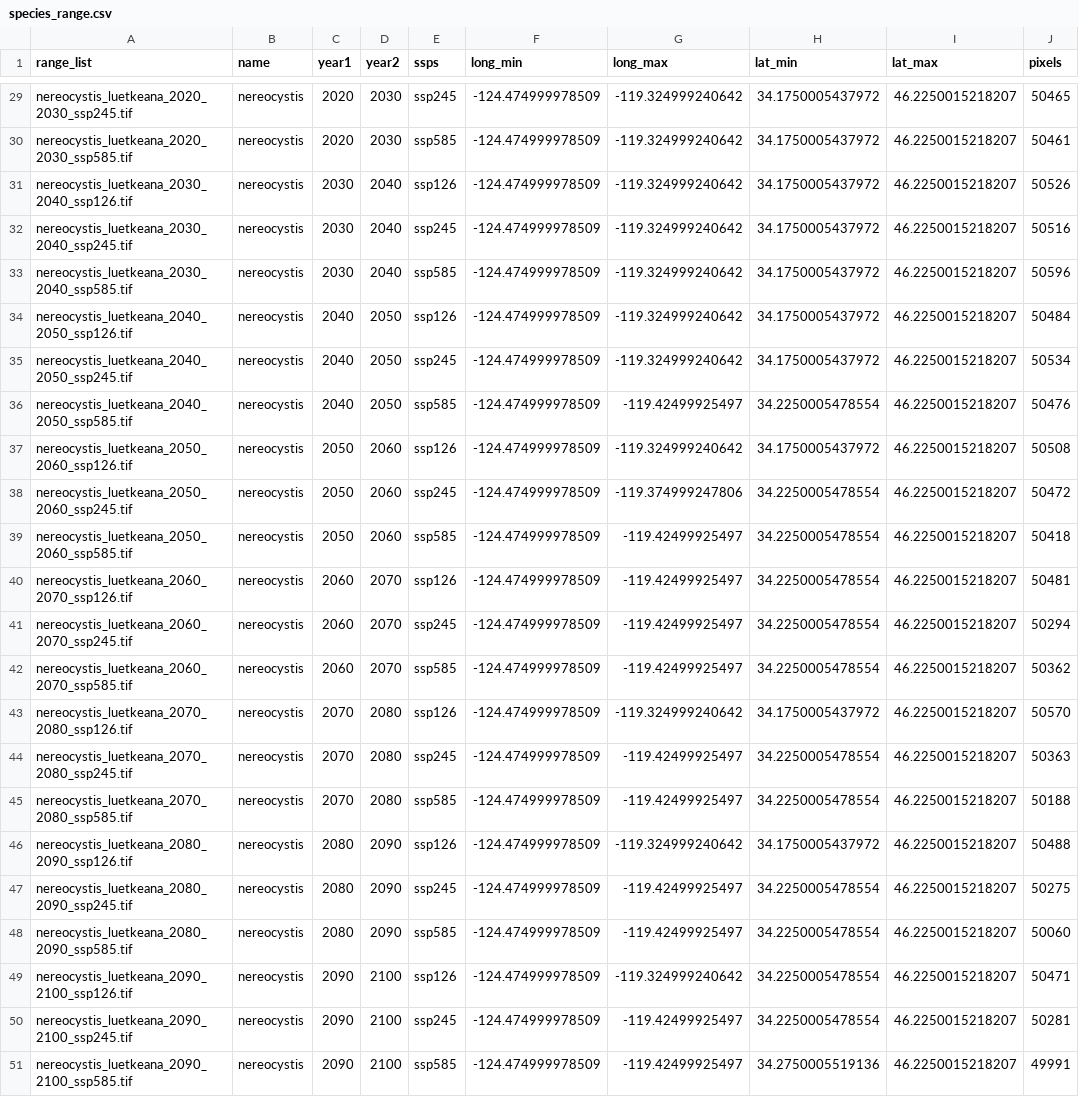
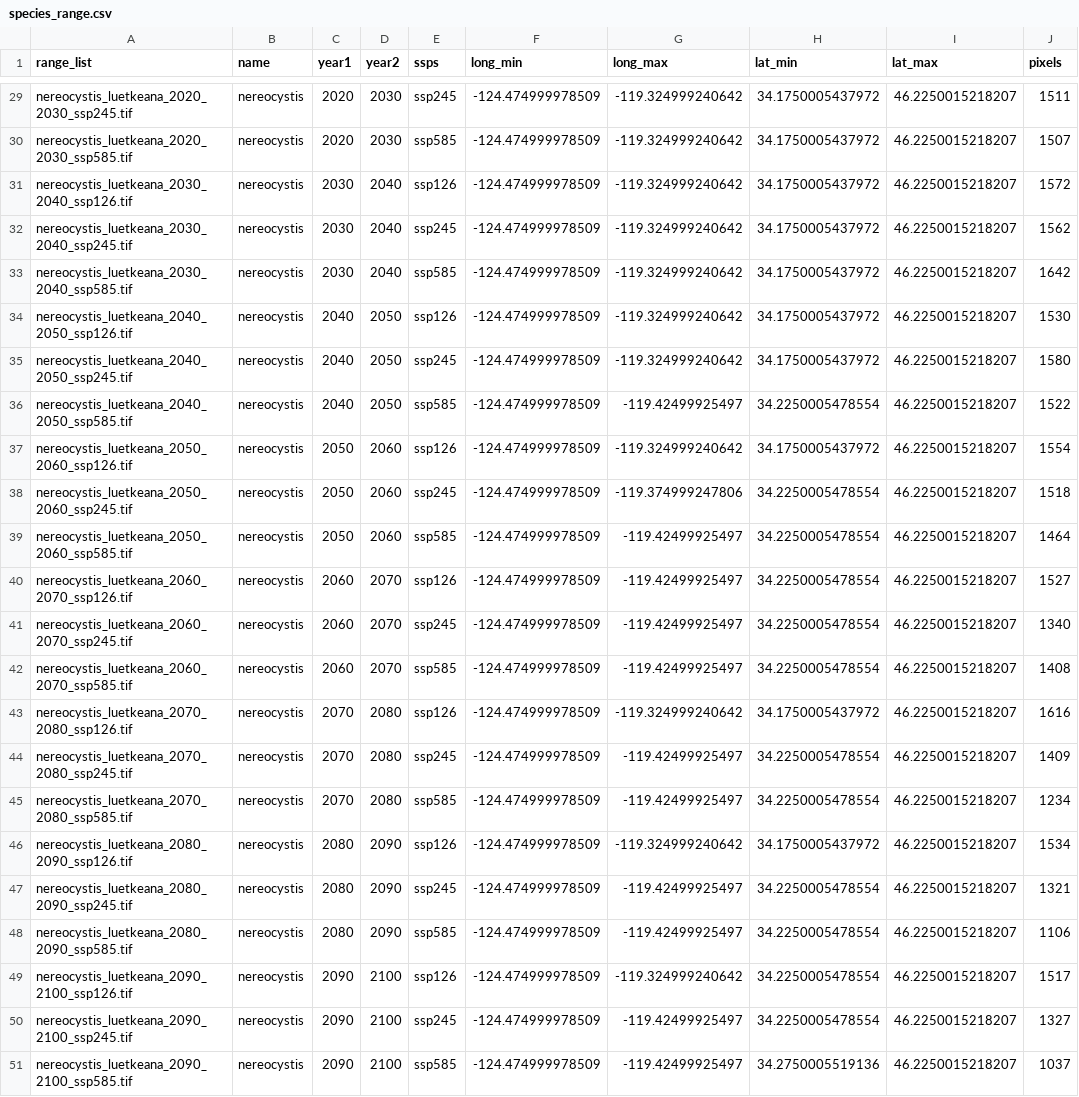
Before and after one commit to CTimBru/KelpArk-KelpSDM, a CSV file: ModelStatistics/species_range.csv, drawn as a sheet; only a part is shown, gaps mark what is left out; the diff covers the shown part only; the diff names each change by its address in the sheet, - before the commit and + after, or states it on an @@ line.

Commit message:
updated for the pixels

```diff
--- a/ModelStatistics/species_range.csv
+++ b/ModelStatistics/species_range.csv
-J29 (pixels): 50465
+J29 (pixels): 1511
-J30 (pixels): 50461
+J30 (pixels): 1507
-J31 (pixels): 50526
+J31 (pixels): 1572
-J32 (pixels): 50516
+J32 (pixels): 1562
-J33 (pixels): 50596
+J33 (pixels): 1642
-J34 (pixels): 50484
+J34 (pixels): 1530
-J35 (pixels): 50534
+J35 (pixels): 1580
-J36 (pixels): 50476
+J36 (pixels): 1522
-J37 (pixels): 50508
+J37 (pixels): 1554
-J38 (pixels): 50472
+J38 (pixels): 1518
-J39 (pixels): 50418
+J39 (pixels): 1464
-J40 (pixels): 50481
+J40 (pixels): 1527
-J41 (pixels): 50294
+J41 (pixels): 1340
-J42 (pixels): 50362
+J42 (pixels): 1408
-J43 (pixels): 50570
+J43 (pixels): 1616
-J44 (pixels): 50363
+J44 (pixels): 1409
-J45 (pixels): 50188
+J45 (pixels): 1234
-J46 (pixels): 50488
+J46 (pixels): 1534
-J47 (pixels): 50275
+J47 (pixels): 1321
-J48 (pixels): 50060
+J48 (pixels): 1106
-J49 (pixels): 50471
+J49 (pixels): 1517
-J50 (pixels): 50281
+J50 (pixels): 1327
-J51 (pixels): 49991
+J51 (pixels): 1037
```
Also changed, not shown: 27 edited cells elsewhere in this file, 1 other file.
